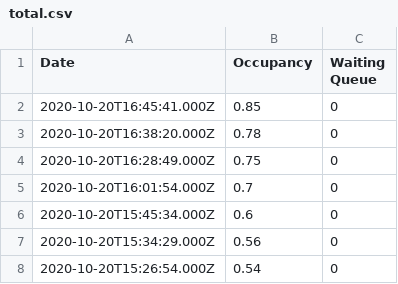
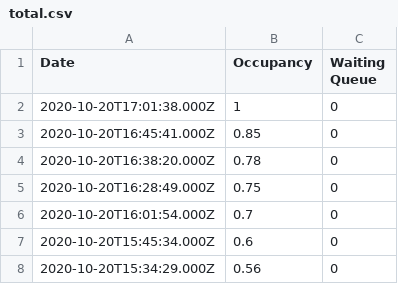
Before and after one commit to aeneasr/bwo-occupancy-scraper, a CSV file: stats/total.csv, drawn as a sheet; only a part is shown; the shorter side is filled out with more unchanged rows; the diff names each change by its address in the sheet, - before the commit and + after, or states it on an @@ line.

Commit message:
chore: update stats from 1603206098

```diff
--- a/stats/total.csv
+++ b/stats/total.csv
+row 2: 2020-10-20T17:01:38.000Z | 1 | 0
```
